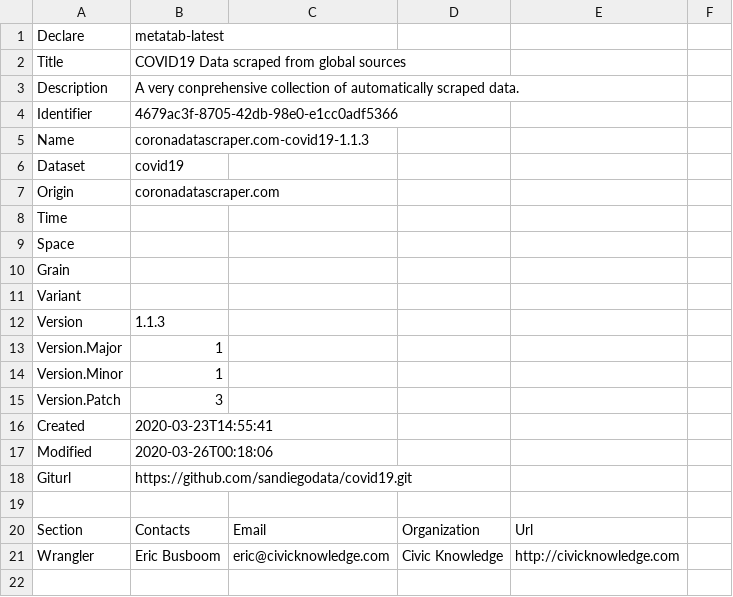
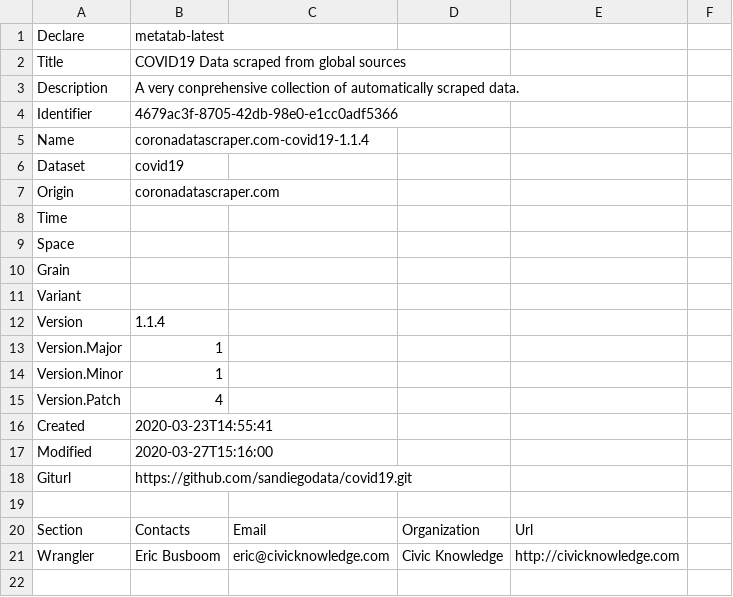
Before and after one commit to sandiegodata/covid19, a CSV file: coronadatascraper.com-covid19/metadata.csv, drawn as a sheet; only a part is shown.

```diff
--- a/coronadatascraper.com-covid19/metadata.csv
+++ b/coronadatascraper.com-covid19/metadata.csv
@@ -4,3 +4,3 @@ Description,A very conprehensive collection of automatically scraped data.
 Identifier,4679ac3f-8705-42db-98e0-e1cc0adf5366
-Name,coronadatascraper.com-covid19-1.1.3
+Name,coronadatascraper.com-covid19-1.1.4
 Dataset,covid19
@@ -11,8 +11,8 @@ Grain,
 Variant,
-Version,1.1.3
+Version,1.1.4
 Version.Major,1
 Version.Minor,1
-Version.Patch,3
+Version.Patch,4
 Created,2020-03-23T14:55:41
-Modified,2020-03-26T00:18:06
+Modified,2020-03-27T15:16:00
 Giturl,https://github.com/sandiegodata/covid19.git
```
Also changed, not shown: covidtracking.com-covid19/metadata.csv, jhu.edu-covid19/metadata.csv, 6 other files.
